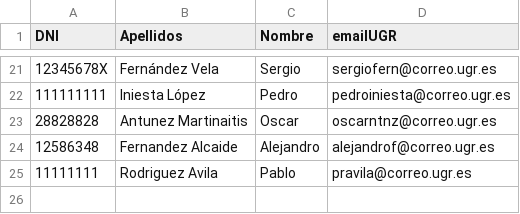
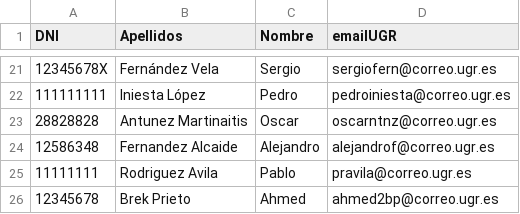
Before and after one commit to juanandres185/iseP2, a CSV file: alumnos.csv, drawn as a sheet; only a part is shown, gaps mark what is left out; the diff names each change by its address in the sheet, - before the commit and + after, or states it on an @@ line.

Commit message:
Ahmed Brek Prieto anade sus datos personales

```diff
--- a/alumnos.csv
+++ b/alumnos.csv
+row 26: 12345678 | Brek Prieto | Ahmed | ahmed2bp@correo.ugr.es
```
